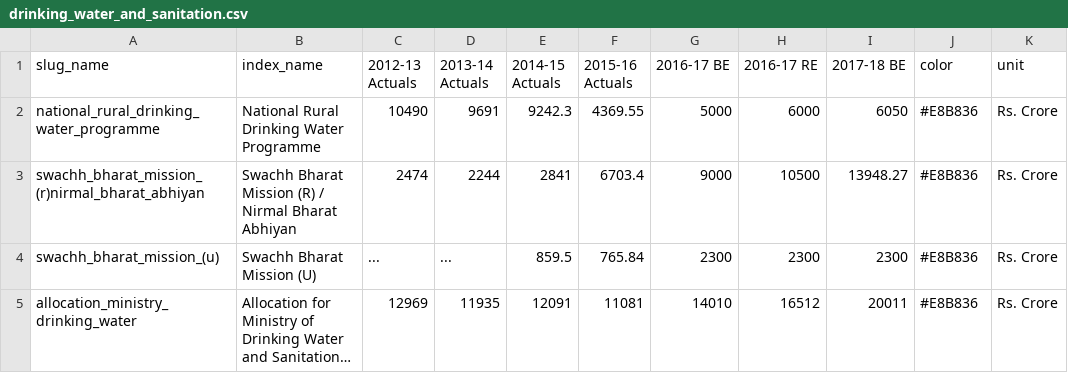
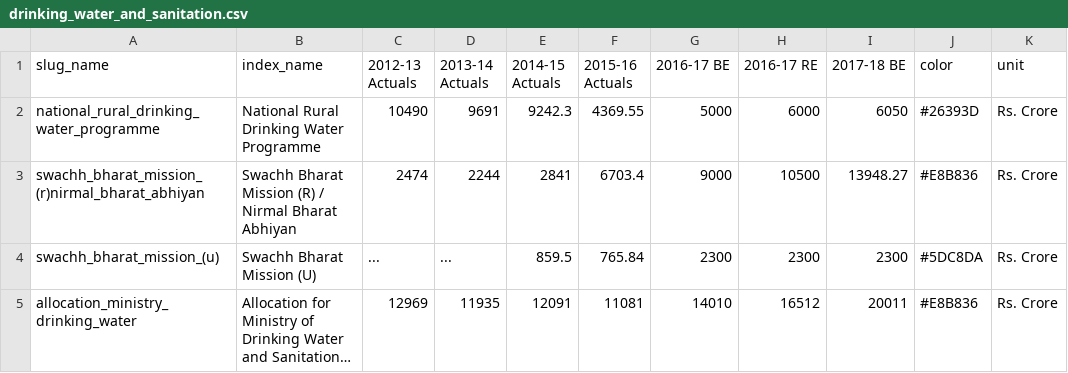
Before and after one commit to cbgaindia/unionbudget2017, a CSV file: viz/data/drinking_water_and_sanitation.csv, drawn as a sheet; long unchanged cells end in …; the diff names each change by its address in the sheet, - before the commit and + after, or states it on an @@ line.

```diff
--- a/viz/data/drinking_water_and_sanitation.csv
+++ b/viz/data/drinking_water_and_sanitation.csv
-J2 (color): #E8B836
+J2 (color): #26393D
-J4 (color): #E8B836
+J4 (color): #5DC8DA
```
Also changed, not shown: viz/data/compo_misc_capital_recipts.csv, 13 other files.
